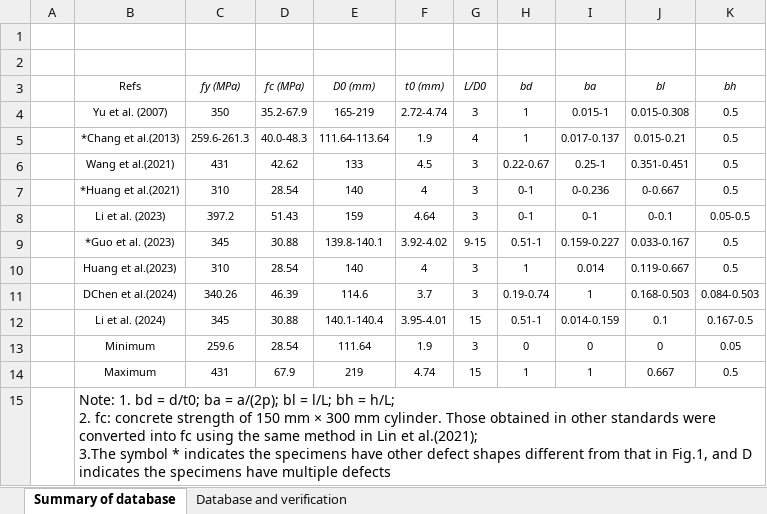
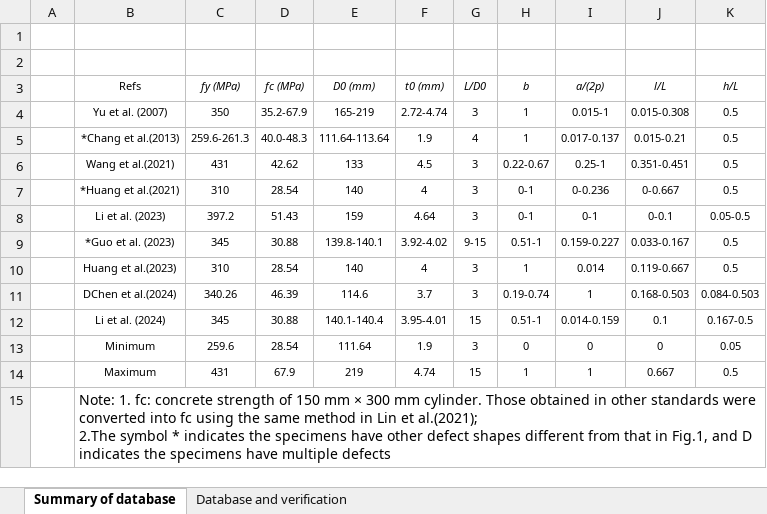
Before and after one commit to LSQ8986/Scemslab, an Excel workbook: Database_Circular CFST_localized defects_Axial load.xlsx, sheet Summary of database, drawn as a sheet; values as stored, in another font and other column widths than the file's, no borders; ↵ is a line break in a cell; the diff names each change by its address in the sheet, - before the commit and + after, or states it on an @@ line.

Commit message:
Add files via upload

```diff
--- a/Database_Circular CFST_localized defects_Axial load.xlsx (sheet Summary of database)
+++ b/Database_Circular CFST_localized defects_Axial load.xlsx (sheet Summary of database)
-H3: bd
+H3: b
-I3: ba
+I3: a/(2p)
-J3: bl
+J3: l/L
-K3: bh
+K3: h/L
-B15 (Refs): Note: 1. bd = d/t0; ba = a/(2p); bl = l/L; bh = h/L; ↵ 2. fc: concrete strength of 150 mm × 300 mm cylinder. Those obtained in other standards were converted into fc using the same method in Lin et al.(2021); ↵ 3.The symbol *…
+B15 (Refs): Note: 1. fc: concrete strength of 150 mm × 300 mm cylinder. Those obtained in other standards were converted into fc using the same method in Lin et al.(2021); ↵ 2.The symbol *…
```
Also changed, not shown: sheet Database and verification, formulas that keep their value.
